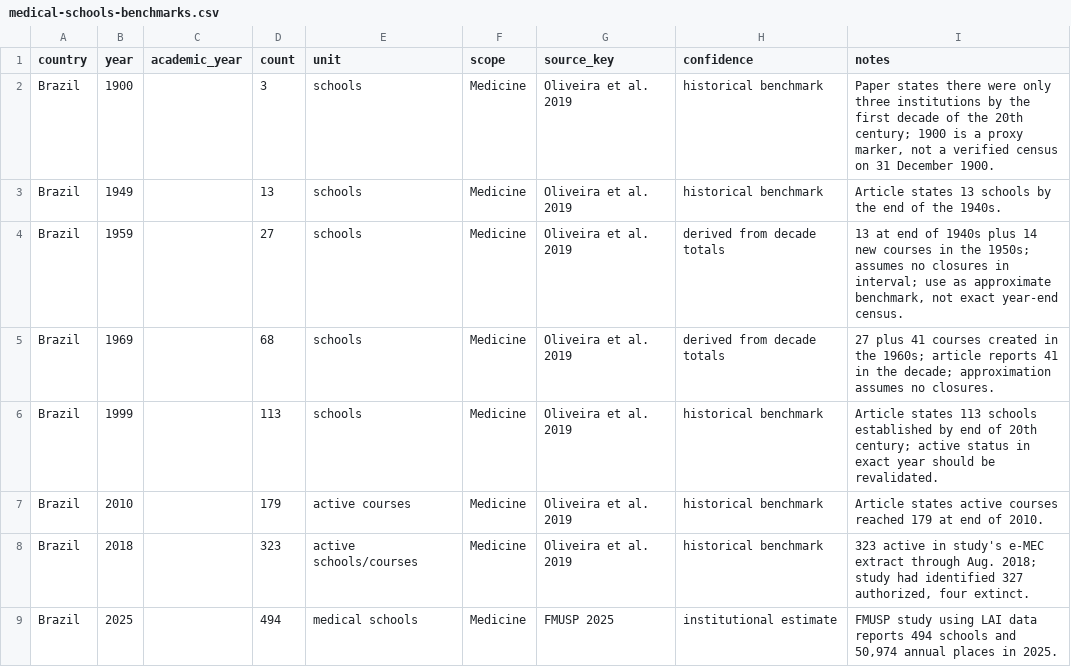
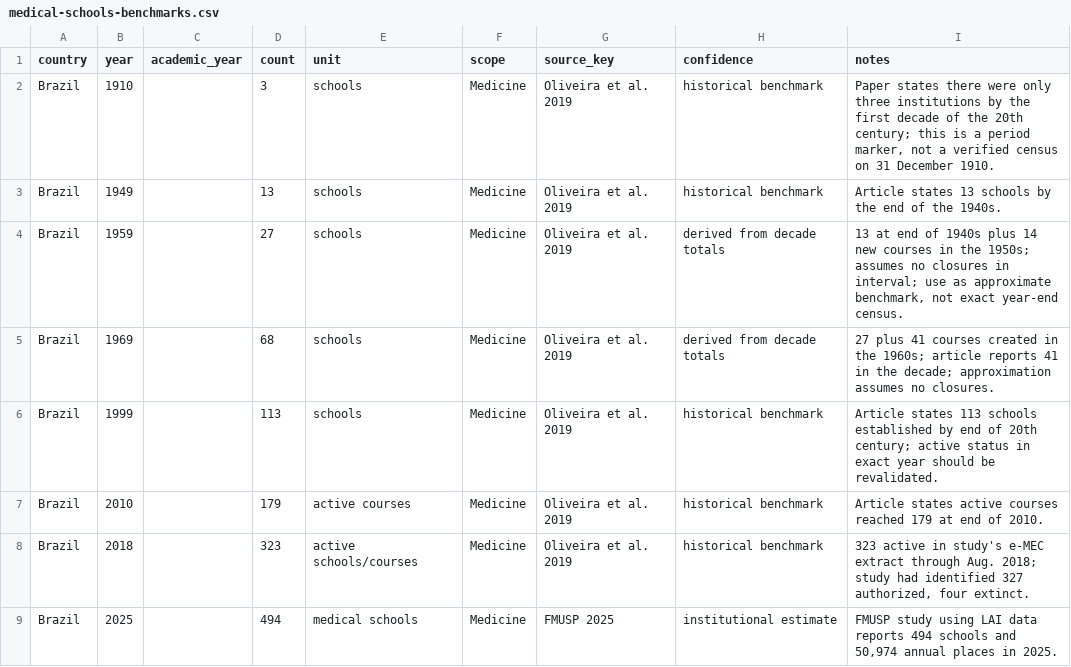
Before and after one commit to pablopcdossantos2-sys/faculdades-medicina-brasil-eua, a CSV file: data/medical-schools-benchmarks.csv, drawn as a sheet; only a part is shown.

Commit message:
fix: clarify historical benchmark status and avoid false annual precision

```diff
--- a/data/medical-schools-benchmarks.csv
+++ b/data/medical-schools-benchmarks.csv
@@ -1,3 +1,3 @@
 country,year,academic_year,count,unit,scope,source_key,confidence,notes
-Brazil,1900,,3,schools,Medicine,"Oliveira et al. 2019",historical benchmark,"Paper states there were only three institutions by the first decade of the 20th century; 1900 is a proxy marker, not a verified census on 31 December 1900."
+Brazil,1910,,3,schools,Medicine,"Oliveira et al. 2019",historical benchmark,"Paper states there were only three institutions by the first decade of the 20th century; this is a period marker, not a verified census on 31 December 1910."
 Brazil,1949,,13,schools,Medicine,"Oliveira et al. 2019",historical benchmark,"Article states 13 schools by the end of the 1940s."
```
